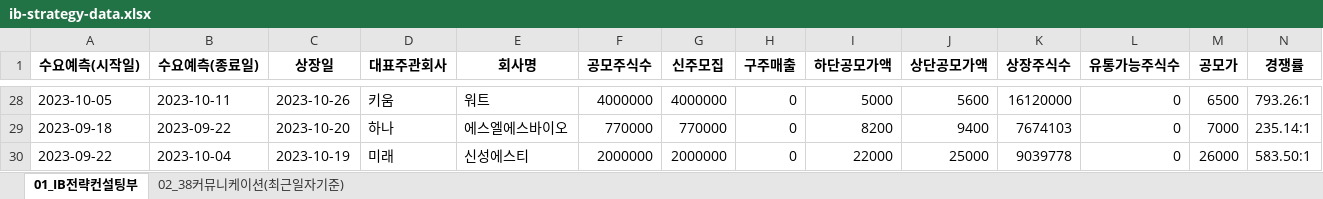
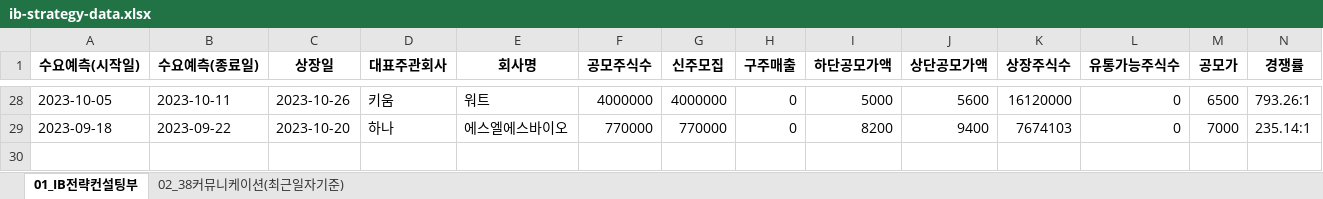
Before and after one commit to Kis-ds/IPO, an Excel workbook: datasets/ib-strategy-data.xlsx, sheet 01_IB전략컨설팅부, drawn as a sheet; only a part is shown, gaps mark what is left out; values as stored, in another font and other column widths than the file's, no borders; rows hold the shown columns only; the diff names each change by its address in the sheet, - before the commit and + after, or states it on an @@ line.

```diff
--- a/datasets/ib-strategy-data.xlsx (sheet 01_IB전략컨설팅부)
+++ b/datasets/ib-strategy-data.xlsx (sheet 01_IB전략컨설팅부)
-row 30: 2023-09-22 | 2023-10-04 | 2023-10-19 | 미래 | 신성에스티 | 2000000 | 2000000 | 0 | 22000 | 25000 | 9039778 | 0 | 26000 | 583.50:1
```
Also changed, not shown: sheet 02_38커뮤니케이션(최근일자기준), datasets/corporate-finance-data.xlsx, datasets/form1.xlsx, 4 other files.
